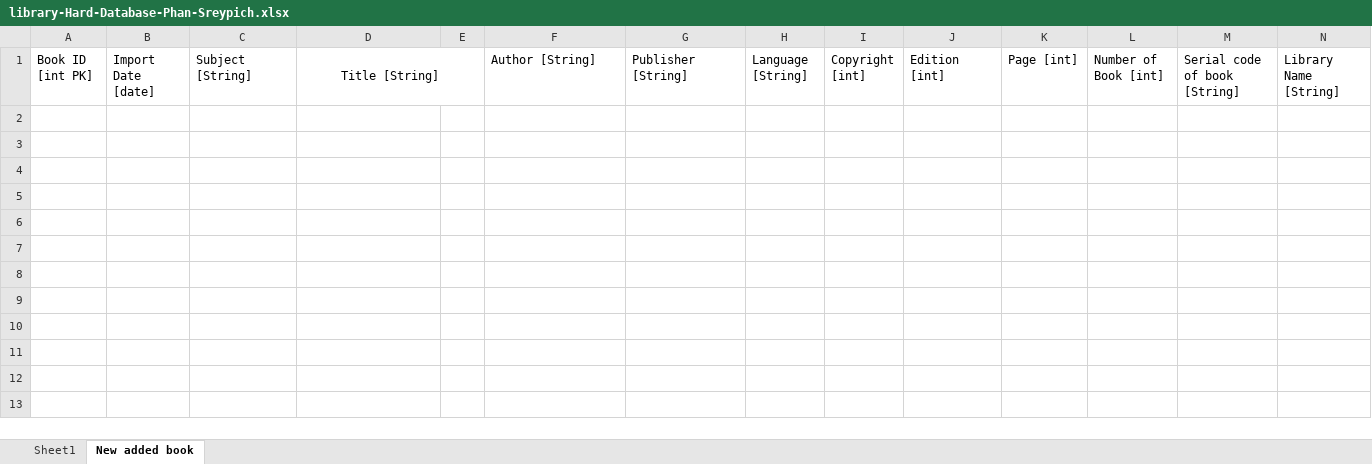
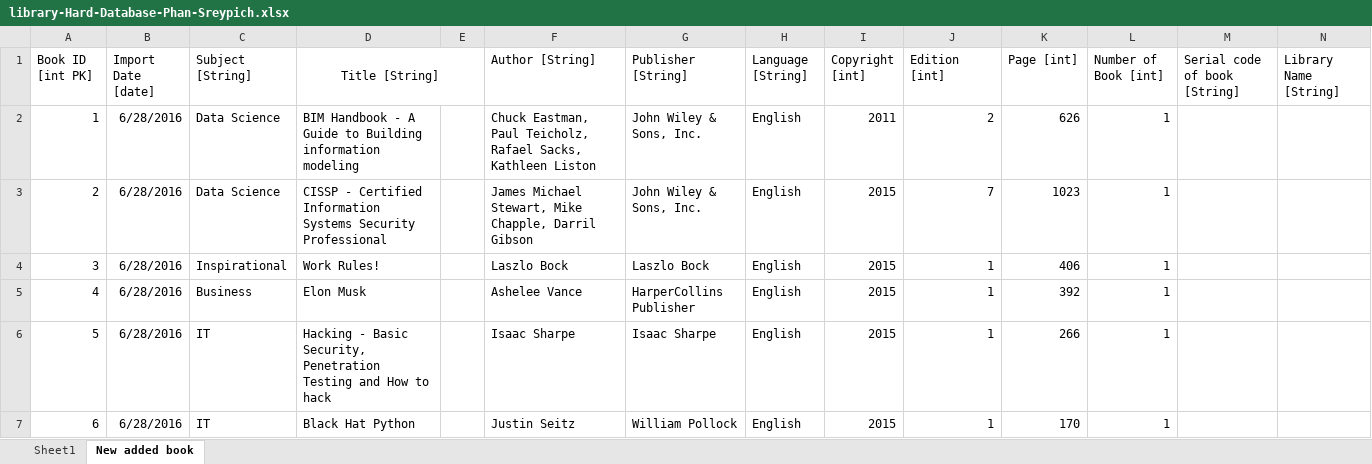
Before and after one commit to DigiGreenKyoudai/Library, an Excel workbook: library-Hard-Database-Phan-Sreypich.xlsx, sheet New added book, drawn as a sheet; only a part is shown; values as stored, in another font and other column widths than the file's, no borders; rows hold the shown columns only; the diff names each change by its address in the sheet, - before the commit and + after, or states it on an @@ line.

Commit message:
Adding Content
Adding Content for the library for the new arrival books

```diff
--- a/library-Hard-Database-Phan-Sreypich.xlsx (sheet New added book)
+++ b/library-Hard-Database-Phan-Sreypich.xlsx (sheet New added book)
+row 2: 1 | 6/28/2016 | Data Science | BIM Handbook - A Guide to Building information modeling |  | Chuck Eastman, Paul Teicholz, Rafael Sacks, Kathleen Liston | John Wiley & Sons, Inc. | English | 2011 | 2 | 626 | 1
+row 3: 2 | 6/28/2016 | Data Science | CISSP - Certified Information Systems Security Professional |  | James Michael Stewart, Mike Chapple, Darril Gibson | John Wiley & Sons, Inc. | English | 2015 | 7 | 1023 | 1
+row 4: 3 | 6/28/2016 | Inspirational | Work Rules! |  | Laszlo Bock | Laszlo Bock | English | 2015 | 1 | 406 | 1
+row 5: 4 | 6/28/2016 | Business | Elon Musk |  | Ashelee Vance | HarperCollins Publisher | English | 2015 | 1 | 392 | 1
+row 6: 5 | 6/28/2016 | IT | Hacking - Basic Security, Penetration Testing and How to hack |  | Isaac Sharpe | Isaac Sharpe | English | 2015 | 1 | 266 | 1
+row 7: 6 | 6/28/2016 | IT | Black Hat Python |  | Justin Seitz | William Pollock | English | 2015 | 1 | 170 | 1
```
Also changed, not shown: sheet Sheet1.
